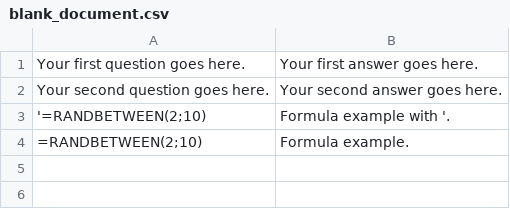
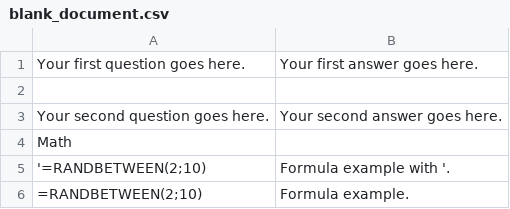
Before and after one commit to AntLightCode/spreadsheetmemo-library, a CSV file: blank_document.csv, drawn as a sheet; the diff names each change by its address in the sheet, - before the commit and + after, or states it on an @@ line.

Commit message:
BD - Headers

```diff
--- a/blank_document.csv
+++ b/blank_document.csv
+row 2: (empty)
+row 4: Math
```
